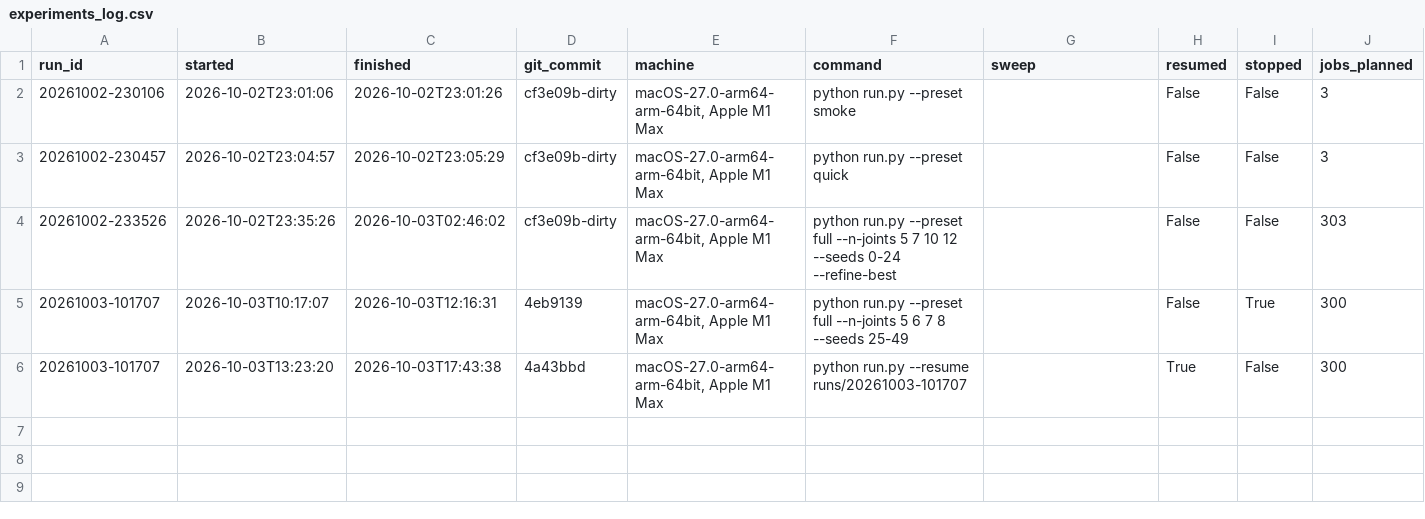
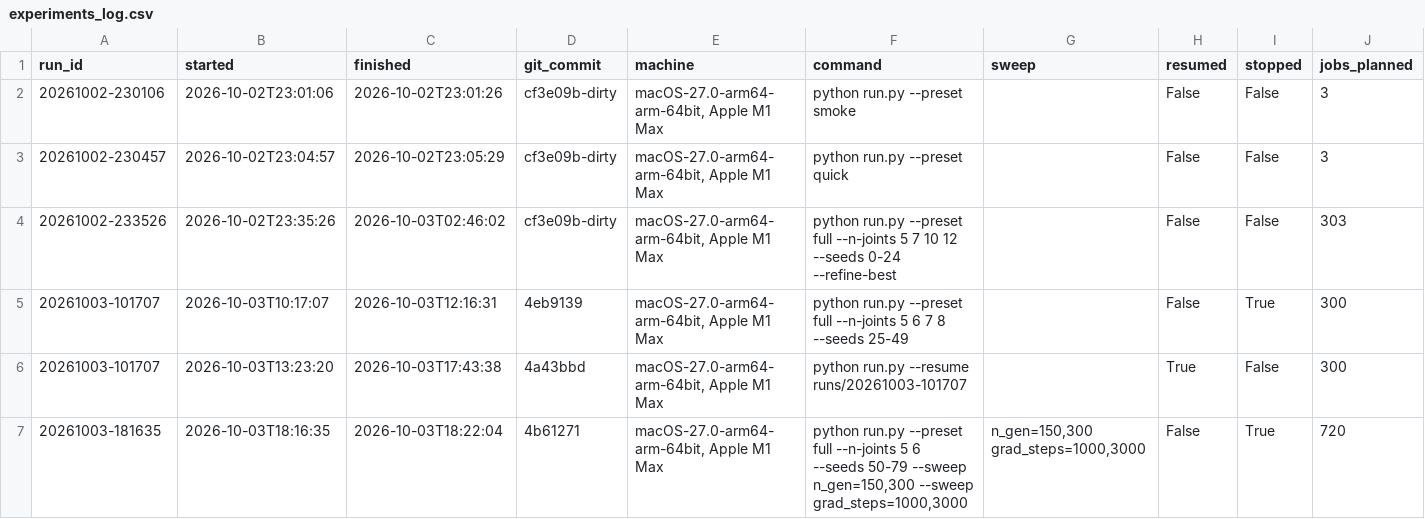
Before and after one commit to Joel-Pederson/2.156-ps1, a CSV file: experiments_log.csv, drawn as a sheet; only a part is shown; rows hold the shown columns only; the diff names each change by its address in the sheet, - before the commit and + after, or states it on an @@ line.

```diff
--- a/experiments_log.csv
+++ b/experiments_log.csv
+row 7: 20261003-181635 | 2026-10-03T18:16:35 | 2026-10-03T18:22:04 | 4b61271 | macOS-27.0-arm64-arm-64bit, Apple M1 Max | python run.py --preset full --n-joints 5 6 --seeds 50-79 --sweep n_gen=150,300 --sweep grad_steps=1000,3000 | n_gen=150,300 grad_steps=1000,3000 | False | True | 720
```
Also changed, not shown: 10 other files.
